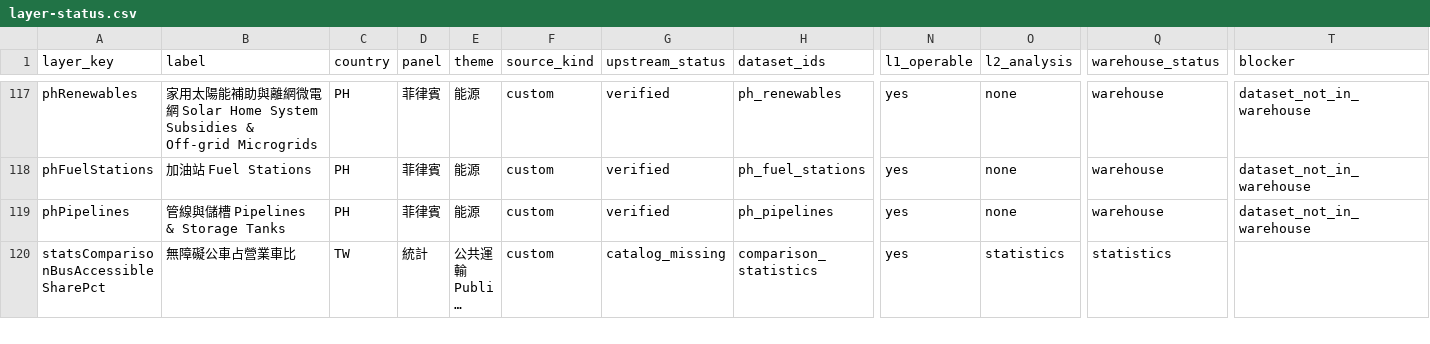
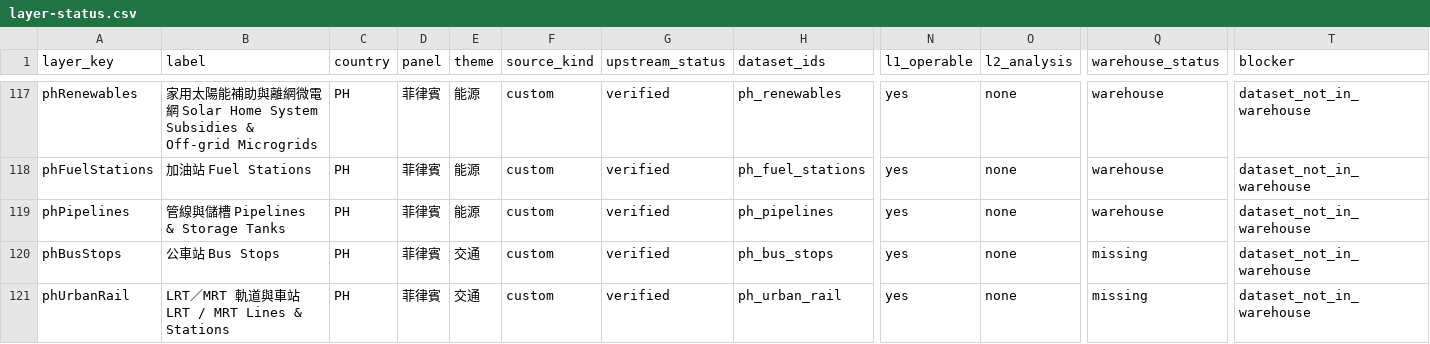
Before and after one commit to ianlkl11234s/mini-taiwan-pulse, a CSV file: docs/features/general-analysis/layer-status.csv, drawn as a sheet; only a part is shown, gaps mark what is left out; the shorter side is filled out with more unchanged rows; long unchanged cells end in …; rows hold the shown columns only; the diff covers the shown part only; the diff names each change by its address in the sheet, - before the commit and + after, or states it on an @@ line.

```diff
--- a/docs/features/general-analysis/layer-status.csv
+++ b/docs/features/general-analysis/layer-status.csv
+row 120: phBusStops | 公車站 Bus Stops | PH | 菲律賓 | 交通 | custom | verified | ph_bus_stops | yes | none | missing | dataset_not_in_warehouse
+row 121: phUrbanRail | LRT／MRT 軌道與車站 LRT / MRT Lines & Stations | PH | 菲律賓 | 交通 | custom | verified | ph_urban_rail | yes | none | missing | dataset_not_in_warehouse
```
Also changed, not shown: 1 added row and 1 edited cell elsewhere in this file, 21 other files.
